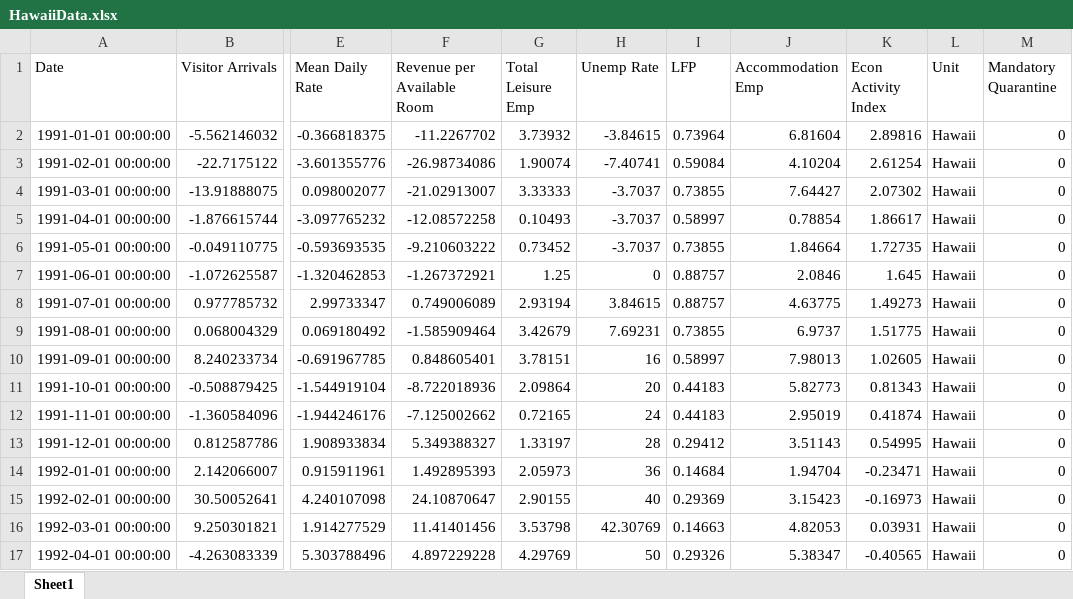
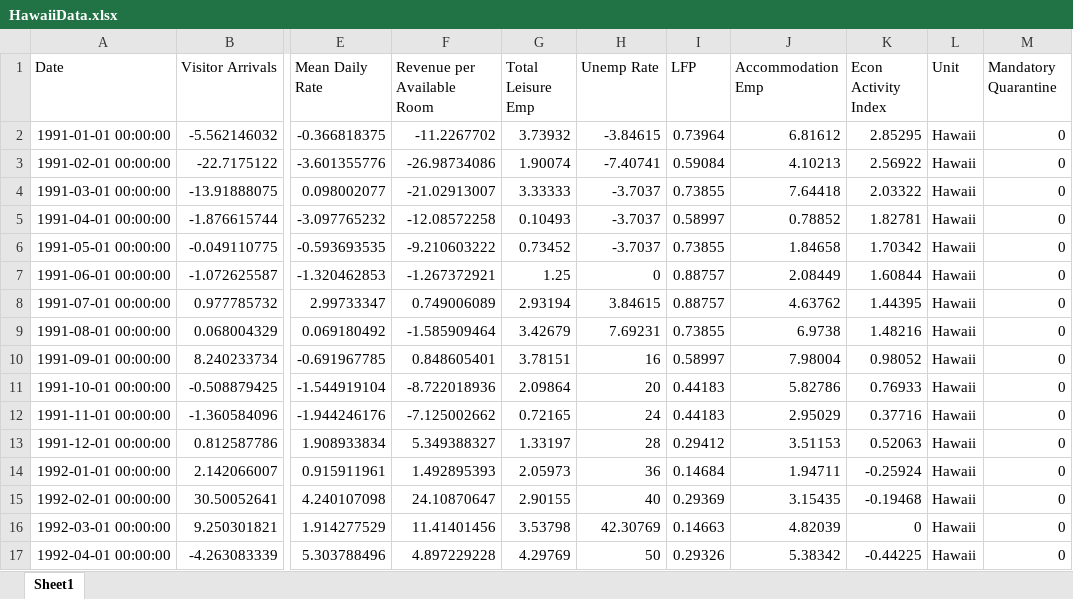
Before and after one commit to jgreathouse9/SynthWorld, an Excel workbook: Paper1/Paper/Data/HawaiiData.xlsx, sheet Sheet1, drawn as a sheet; only a part is shown, gaps mark what is left out; values as stored, in another font and other column widths than the file's, no borders; the diff covers the shown part only; the diff names each change by its address in the sheet, - before the commit and + after, or states it on an @@ line.

```diff
--- a/Paper1/Paper/Data/HawaiiData.xlsx (sheet Sheet1)
+++ b/Paper1/Paper/Data/HawaiiData.xlsx (sheet Sheet1)
-J2 (Accommodation Emp): 6.81604
+J2 (Accommodation Emp): 6.81612
-K2 (Econ Activity Index): 2.89816
+K2 (Econ Activity Index): 2.85295
-J3 (Accommodation Emp): 4.10204
+J3 (Accommodation Emp): 4.10213
-K3 (Econ Activity Index): 2.61254
+K3 (Econ Activity Index): 2.56922
-J4 (Accommodation Emp): 7.64427
+J4 (Accommodation Emp): 7.64418
-K4 (Econ Activity Index): 2.07302
+K4 (Econ Activity Index): 2.03322
-J5 (Accommodation Emp): 0.78854
+J5 (Accommodation Emp): 0.78852
-K5 (Econ Activity Index): 1.86617
+K5 (Econ Activity Index): 1.82781
-J6 (Accommodation Emp): 1.84664
+J6 (Accommodation Emp): 1.84658
-K6 (Econ Activity Index): 1.72735
+K6 (Econ Activity Index): 1.70342
-J7 (Accommodation Emp): 2.0846
+J7 (Accommodation Emp): 2.08449
-K7 (Econ Activity Index): 1.645
+K7 (Econ Activity Index): 1.60844
-J8 (Accommodation Emp): 4.63775
+J8 (Accommodation Emp): 4.63762
-K8 (Econ Activity Index): 1.49273
+K8 (Econ Activity Index): 1.44395
-J9 (Accommodation Emp): 6.9737
+J9 (Accommodation Emp): 6.9738
-K9 (Econ Activity Index): 1.51775
+K9 (Econ Activity Index): 1.48216
-J10 (Accommodation Emp): 7.98013
+J10 (Accommodation Emp): 7.98004
-K10 (Econ Activity Index): 1.02605
+K10 (Econ Activity Index): 0.98052
-J11 (Accommodation Emp): 5.82773
+J11 (Accommodation Emp): 5.82786
-K11 (Econ Activity Index): 0.81343
+K11 (Econ Activity Index): 0.76933
-J12 (Accommodation Emp): 2.95019
+J12 (Accommodation Emp): 2.95029
-K12 (Econ Activity Index): 0.41874
+K12 (Econ Activity Index): 0.37716
-J13 (Accommodation Emp): 3.51143
+J13 (Accommodation Emp): 3.51153
-K13 (Econ Activity Index): 0.54995
+K13 (Econ Activity Index): 0.52063
-J14 (Accommodation Emp): 1.94704
+J14 (Accommodation Emp): 1.94711
-K14 (Econ Activity Index): -0.23471
+K14 (Econ Activity Index): -0.25924
-J15 (Accommodation Emp): 3.15423
+J15 (Accommodation Emp): 3.15435
-K15 (Econ Activity Index): -0.16973
+K15 (Econ Activity Index): -0.19468
-J16 (Accommodation Emp): 4.82053
+J16 (Accommodation Emp): 4.82039
-K16 (Econ Activity Index): 0.03931
+K16 (Econ Activity Index): 0
-J17 (Accommodation Emp): 5.38347
+J17 (Accommodation Emp): 5.38342
-K17 (Econ Activity Index): -0.40565
+K17 (Econ Activity Index): -0.44225
```
Also changed, not shown: 1127 edited cells elsewhere in this sheet.
